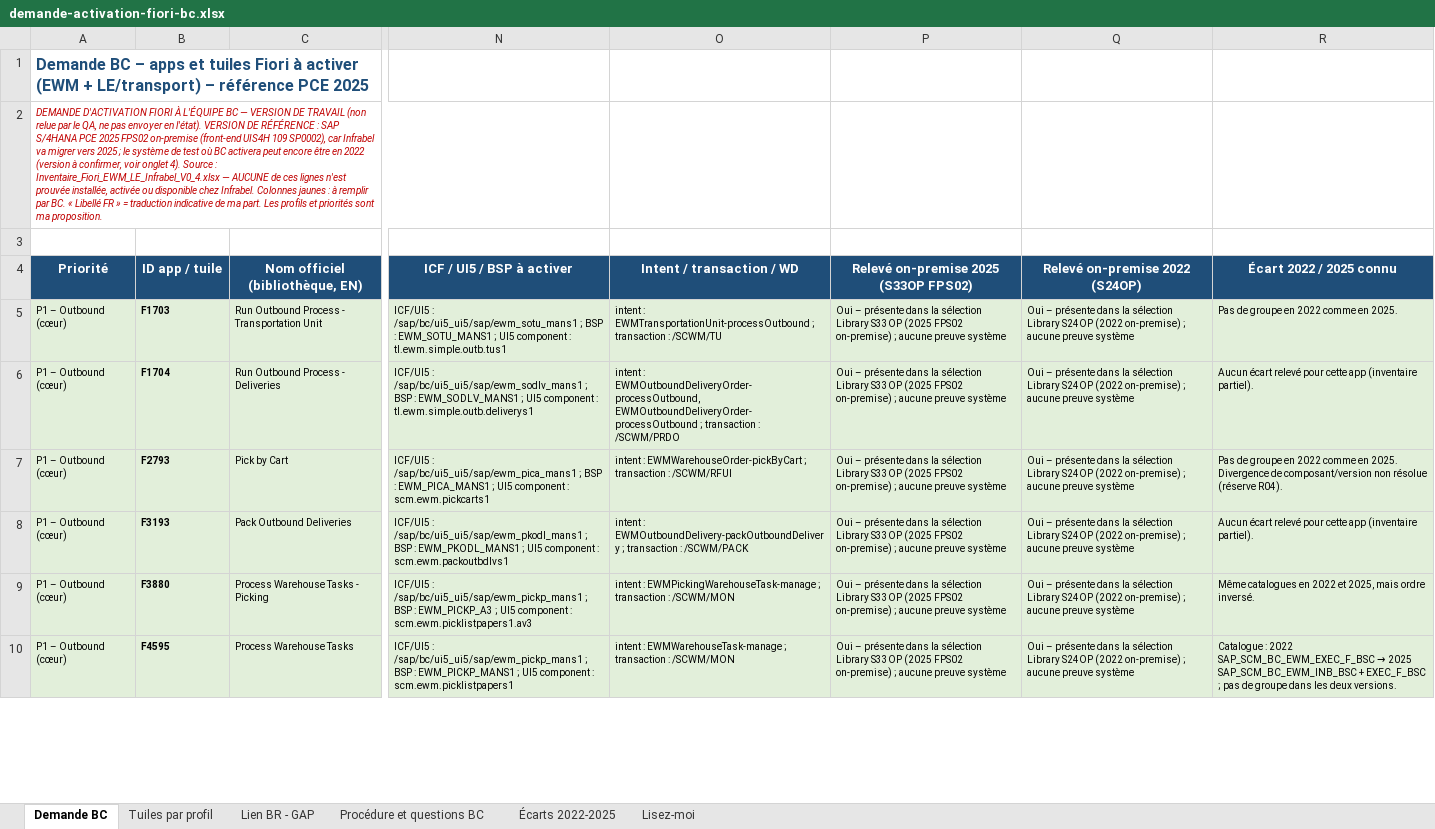
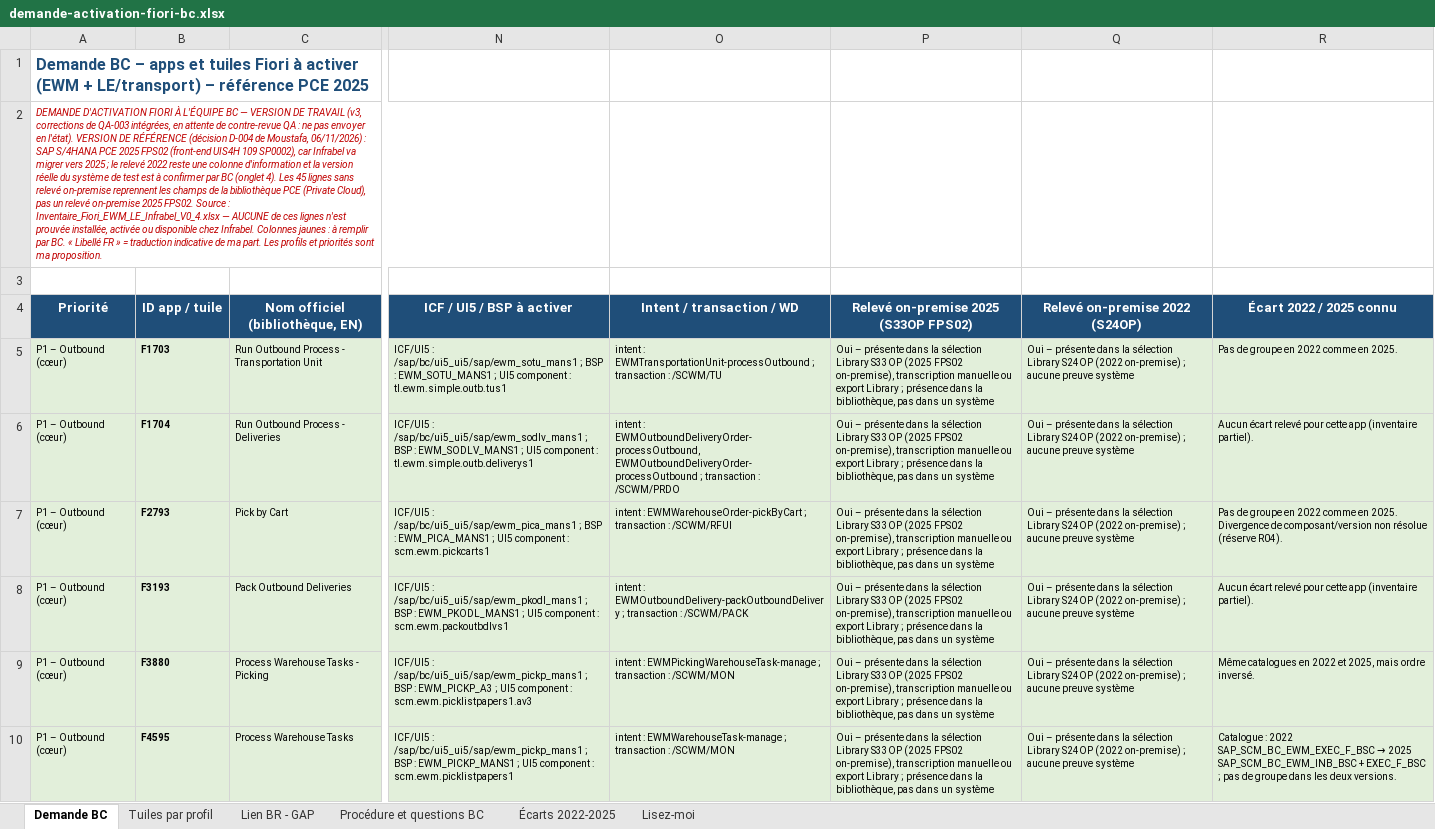
Before and after one commit to MoustafaMKCL/Claude-, an Excel workbook: infrabel-ewm/02-solutions/demande-activation-fiori-bc.xlsx, sheet Demande BC, drawn as a sheet; only a part is shown, gaps mark what is left out; values as stored, in another font and other column widths than the file's, no borders; the diff covers the shown part only; the diff names each change by its address in the sheet, - before the commit and + after, or states it on an @@ line.

```diff
--- a/infrabel-ewm/02-solutions/demande-activation-fiori-bc.xlsx (sheet Demande BC)
+++ b/infrabel-ewm/02-solutions/demande-activation-fiori-bc.xlsx (sheet Demande BC)
-A2 (Priorité): …DE TRAVAIL (non relue par le QA, ne pas envoyer en l'état). VERSION DE RÉFÉRENCE : SAP S/4HANA PCE 2025 FPS02 on-premise (front-end UIS4H 109 SP0002), car Infrabel va migrer vers 2025 ; le système de test où BC activera peut encore être en 2022 (version à confirmer, voir onglet 4). Source :…
+A2 (Priorité): …DE TRAVAIL (v3, corrections de QA-003 intégrées, en attente de contre-revue QA : ne pas envoyer en l'état). VERSION DE RÉFÉRENCE (décision D-004 de Moustafa, 06/11/2026) : SAP S/4HANA PCE 2025 FPS02 (front-end UIS4H 109 SP0002), car Infrabel va migrer vers 2025 ; le relevé 2022 reste une colonne d'information et la version réelle du système de test est à confirmer par BC (onglet 4). Les 45 lignes sans relevé on-premise reprennent les champs de la bibliothèque PCE (Private Cloud), pas un relevé on-premise 2025 FPS02. Source :…
-P5:P10: …(2025 FPS02 on-premise) ; aucune preuve système
+P5:P10: …(2025 FPS02 on-premise), transcription manuelle ou export Library ; présence dans la bibliothèque, pas dans un système
```
Also changed, not shown: 67 edited cells elsewhere in this sheet, sheet Lien BR - GAP, sheet Procédure et questions BC, sheet Lisez-moi, sheet Écarts 2022-2025.
